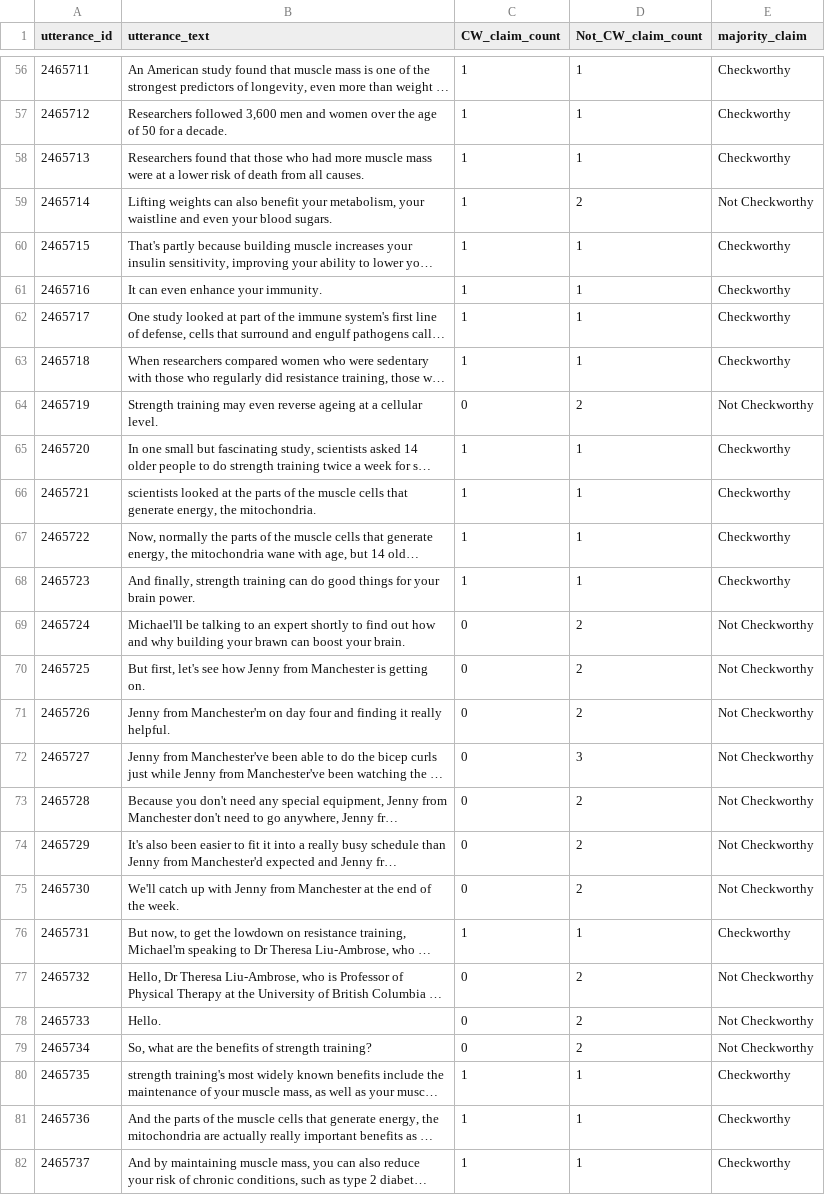
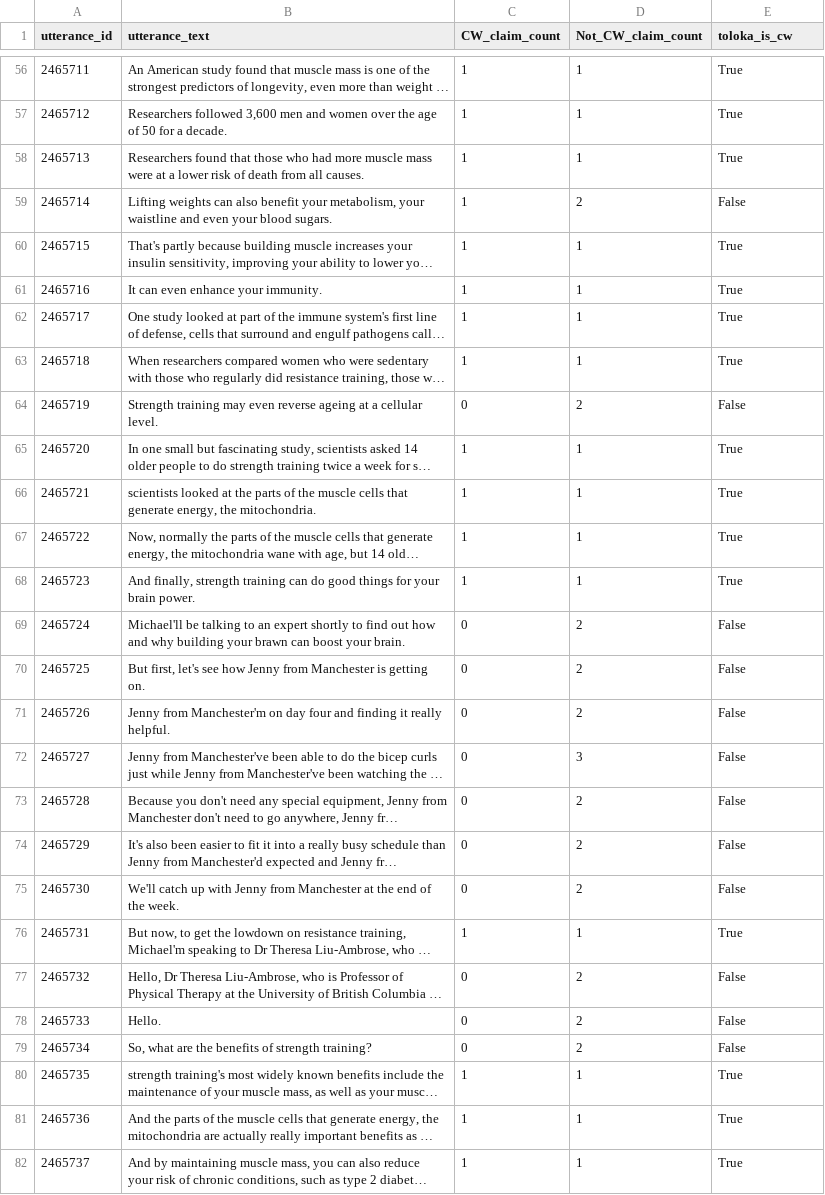
Before and after one commit to bhaktiprabhu/Podcast-Factchecker, a CSV file: src/output/toloka-annotation/45_Just_One_Thing_-_with_Michael_Mosley/toloka_annot_cd_ep_565.csv, drawn as a sheet; only a part is shown, gaps mark what is left out; long unchanged cells end in …; the diff covers the shown part only; the diff names each change by its address in the sheet, - before the commit and + after, or states it on an @@ line.

```diff
--- a/src/output/toloka-annotation/45_Just_One_Thing_-_with_Michael_Mosley/toloka_annot_cd_ep_565.csv
+++ b/src/output/toloka-annotation/45_Just_One_Thing_-_with_Michael_Mosley/toloka_annot_cd_ep_565.csv
-E1: majority_claim
+E1: toloka_is_cw
-E56:E58 (toloka_is_cw): Checkworthy
+E56:E58 (toloka_is_cw): True
-E59 (toloka_is_cw): Not Checkworthy
+E59 (toloka_is_cw): False
-E60:E63 (toloka_is_cw): Checkworthy
+E60:E63 (toloka_is_cw): True
-E64 (toloka_is_cw): Not Checkworthy
+E64 (toloka_is_cw): False
-E65:E68 (toloka_is_cw): Checkworthy
+E65:E68 (toloka_is_cw): True
-E69:E75 (toloka_is_cw): Not Checkworthy
+E69:E75 (toloka_is_cw): False
-E76 (toloka_is_cw): Checkworthy
+E76 (toloka_is_cw): True
-E77:E79 (toloka_is_cw): Not Checkworthy
+E77:E79 (toloka_is_cw): False
-E80:E82 (toloka_is_cw): Checkworthy
+E80:E82 (toloka_is_cw): True
```
Also changed, not shown: 145 edited cells elsewhere in this file, src/output/toloka-annotation/32_Gaslit_Nation_with_Andrea_Chalupa_and_Sarah_Kendzior/toloka_annot_cd_ep_672.csv, src/output/toloka-annotation/41_The_Doctor's_Farmacy_with_Mark_Hyman,_M.D/toloka_annot_cd_ep_629.csv, 27 other files.
